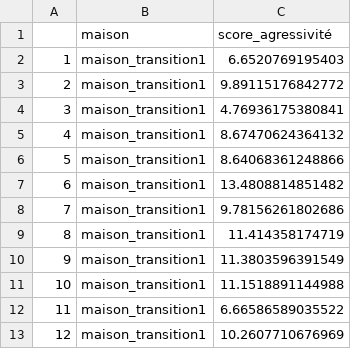
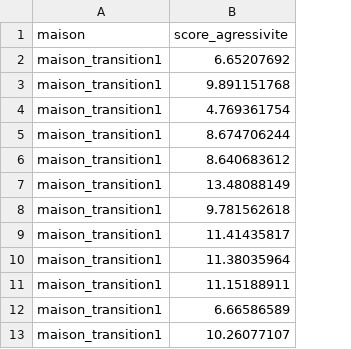
Before and after one commit to Masarah/data_statistics, a CSV file: df_anova.csv, drawn as a sheet; only a part is shown; removed rows and columns are numbered as before the commit, all else as after; the diff names each change by its address in the sheet, - before the commit and + after, or states it on an @@ line.

Commit message:
Add files via upload

```diff
--- a/df_anova.csv
+++ b/df_anova.csv
-column A, rows 2-13: 1 | 2 | 3 | 4 | 5 | 6 | 7 | 8 | 9 | 10 | 11 | 12
-column C (score_agressivité), rows 2-13: 6.6520769195403 | 9.89115176842772 | 4.76936175380841 | 8.67470624364132 | 8.64068361248866 | 13.4808814851482 | 9.78156261802686 | 11.414358174719 | 11.3803596391549 | 11.1518891144988 | 6.66586589035522 | 10.2607710676969
+column B (score_agressivite), rows 2-13: 6.65207692 | 9.891151768 | 4.769361754 | 8.674706244 | 8.640683612 | 13.48088149 | 9.781562618 | 11.41435817 | 11.38035964 | 11.15188911 | 6.66586589 | 10.26077107
```
